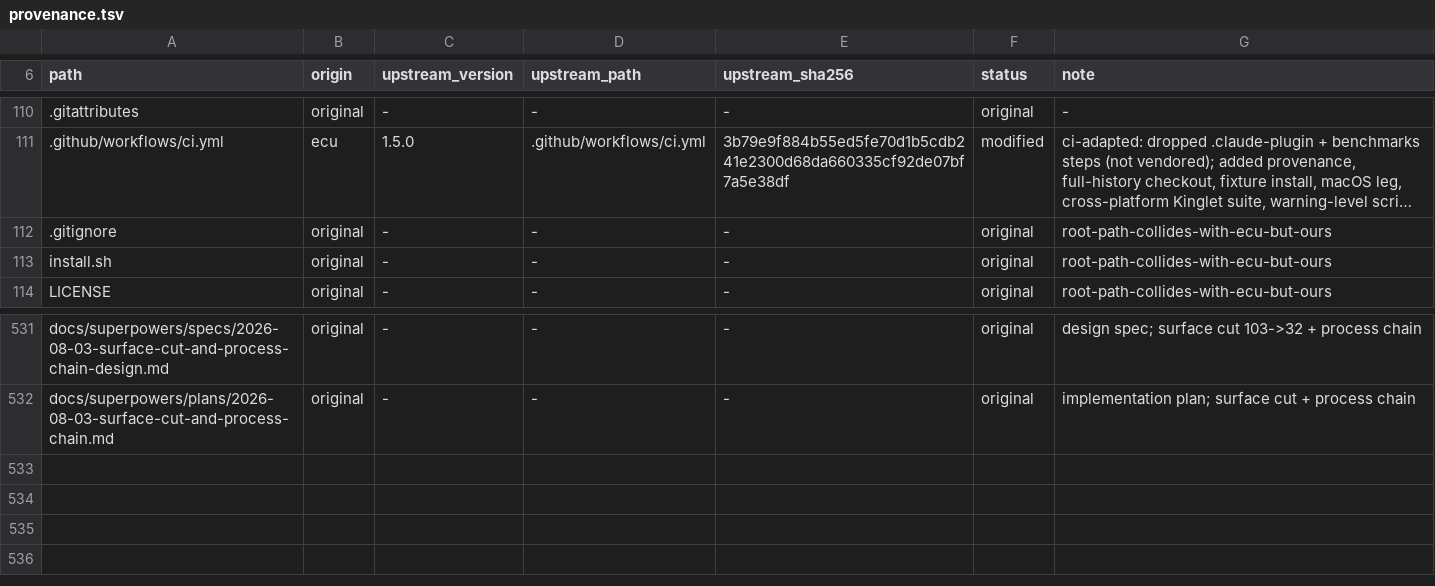
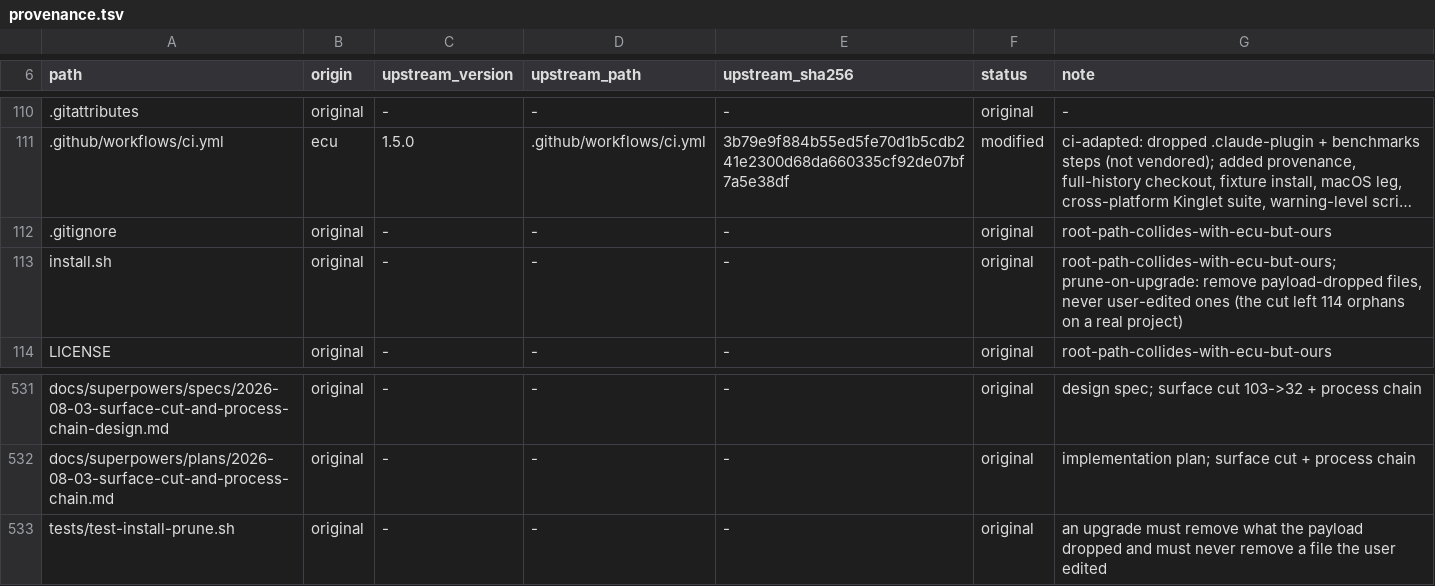
Before and after one commit to OmerZeyveli/kinglet-unity, a TSV file: provenance.tsv, drawn as a sheet; only a part is shown, gaps mark what is left out; long unchanged cells end in …; the diff names each change by its address in the sheet, - before the commit and + after, or states it on an @@ line.

```diff
--- a/provenance.tsv
+++ b/provenance.tsv
-G113 (note): root-path-collides-with-ecu-but-ours
+G113 (note): root-path-collides-with-ecu-but-ours; prune-on-upgrade: remove payload-dropped files, never user-edited ones (the cut left 114 orphans on a real project)
+row 533: tests/test-install-prune.sh | original | - | - | - | original | an upgrade must remove what the payload dropped and must never remove a file the user edited
```
Also changed, not shown: 2 other files.
